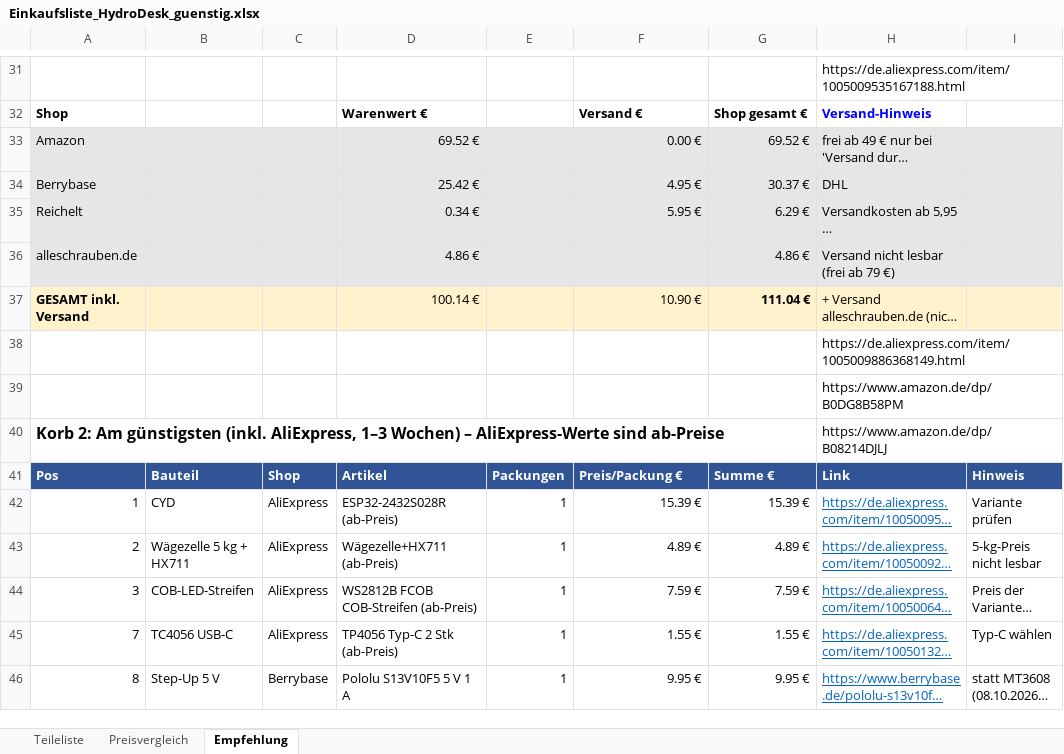
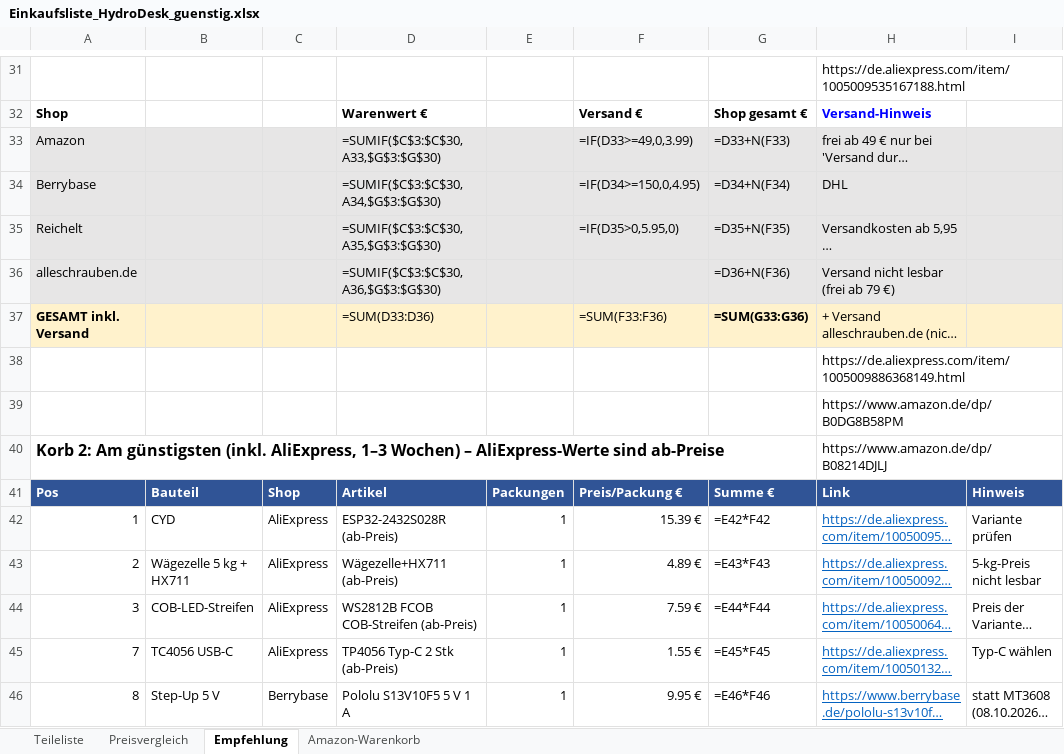
Before and after one commit to bekuz007/hydrodesk-base, an Excel workbook: doku/Einkaufsliste_HydroDesk_guenstig.xlsx, sheet Empfehlung, drawn as a sheet; only a part is shown, gaps mark what is left out; long unchanged cells end in …; values as stored, in another font and other column widths than the file's, no borders; formulas without a stored value are shown as written; the diff covers the shown part only; the diff names each change by its address in the sheet, - before the commit and + after, or states it on an @@ line.

Commit message:
Doku: Amazon-Bestellliste V4 (Preise amazon.de 16.10.2026), Blatt Amazon-Warenkorb in Einkaufsliste; Pololu, Regensensor, Kleinteile über Berrybase, AO3401A Reichelt

```diff
--- a/doku/Einkaufsliste_HydroDesk_guenstig.xlsx (sheet Empfehlung)
+++ b/doku/Einkaufsliste_HydroDesk_guenstig.xlsx (sheet Empfehlung)
+sheet tab: Amazon-Warenkorb
-D33: 69.52 €
+D33: =SUMIF($C$3:$C$30,A33,$G$3:$G$30)
-F33: 0.00 €
+F33: =IF(D33>=49,0,3.99)
-G33: 69.52 €
+G33: =D33+N(F33)
-D34: 25.42 €
+D34: =SUMIF($C$3:$C$30,A34,$G$3:$G$30)
-F34: 4.95 €
+F34: =IF(D34>=150,0,4.95)
-G34: 30.37 €
+G34: =D34+N(F34)
-D35: 0.34 €
+D35: =SUMIF($C$3:$C$30,A35,$G$3:$G$30)
-F35: 5.95 €
+F35: =IF(D35>0,5.95,0)
-G35: 6.29 €
+G35: =D35+N(F35)
-D36: 4.86 €
+D36: =SUMIF($C$3:$C$30,A36,$G$3:$G$30)
-G36: 4.86 €
+G36: =D36+N(F36)
-D37: 100.14 €
+D37: =SUM(D33:D36)
-F37: 10.90 €
+F37: =SUM(F33:F36)
-G37: 111.04 €
+G37: =SUM(G33:G36)
-G42: 15.39 €
+G42: =E42*F42
-G43: 4.89 €
+G43: =E43*F43
-G44: 7.59 €
+G44: =E44*F44
-G45: 1.55 €
+G45: =E45*F45
-G46: 9.95 €
+G46: =E46*F46
```
Also changed, not shown: 69 edited cells elsewhere in this sheet, sheet Preisvergleich, 2 other files.
